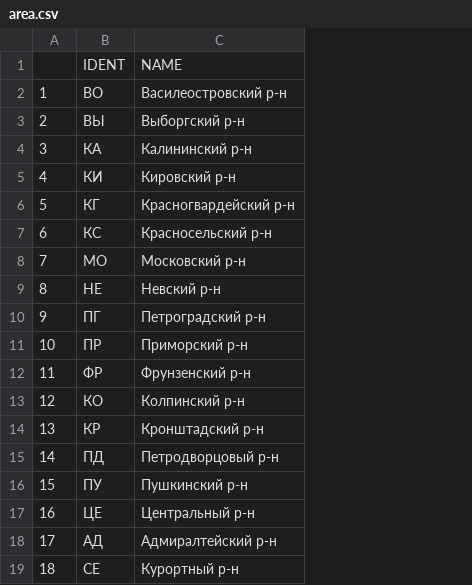
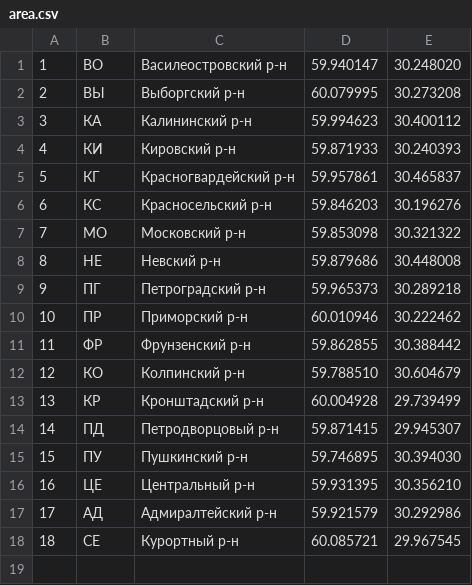
Before and after one commit to IPMITMO/medical-data, a CSV file: raw/area.csv, drawn as a sheet; removed rows and columns are numbered as before the commit, all else as after; the diff names each change by its address in the sheet, - before the commit and + after, or states it on an @@ line.

Commit message:
Add groups by area on map

```diff
--- a/raw/area.csv
+++ b/raw/area.csv
+column D, rows 1-18: 59.940147 | 60.079995 | 59.994623 | 59.871933 | 59.957861 | 59.846203 | 59.853098 | 59.879686 | 59.965373 | 60.010946 | 59.862855 | 59.788510 | 60.004928 | 59.871415 | 59.746895 | 59.931395 | 59.921579 | 60.085721
+column E, rows 1-18: 30.248020 | 30.273208 | 30.400112 | 30.240393 | 30.465837 | 30.196276 | 30.321322 | 30.448008 | 30.289218 | 30.222462 | 30.388442 | 30.604679 | 29.739499 | 29.945307 | 30.394030 | 30.356210 | 30.292986 | 29.967545
-row 1:  | IDENT | NAME
```
Also changed, not shown: raw/id_exitus.csv, raw/id_prvs.csv, 7 other files.
